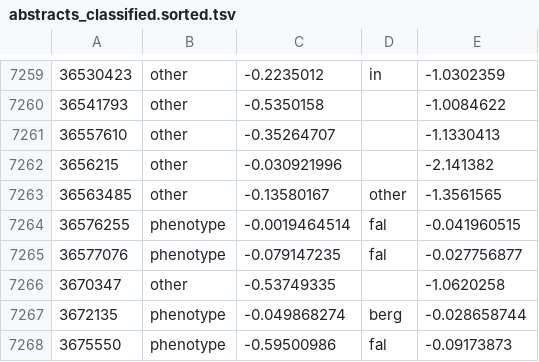
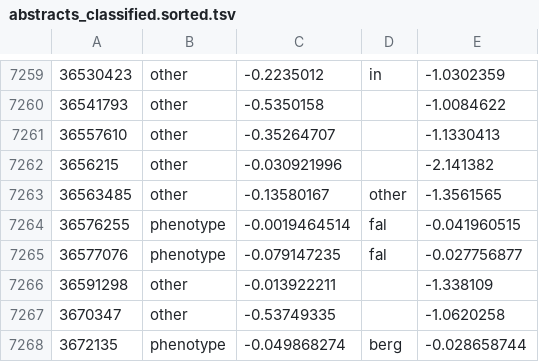
Before and after one commit to theosanderson/malaria_phenotype_papers, a TSV file: working/abstracts_classified.sorted.tsv, drawn as a sheet; only a part is shown, gaps mark what is left out; the shorter side is filled out with more unchanged rows.

```diff
--- a/working/abstracts_classified.sorted.tsv
+++ b/working/abstracts_classified.sorted.tsv
@@ -7265,2 +7265,3 @@
 36577076	phenotype	-0.079147235	fal	-0.027756877
+36591298	other	-0.013922211		-1.338109
 3670347	other	-0.53749335		-1.0620258
```
Also changed, not shown: 3 other files.
